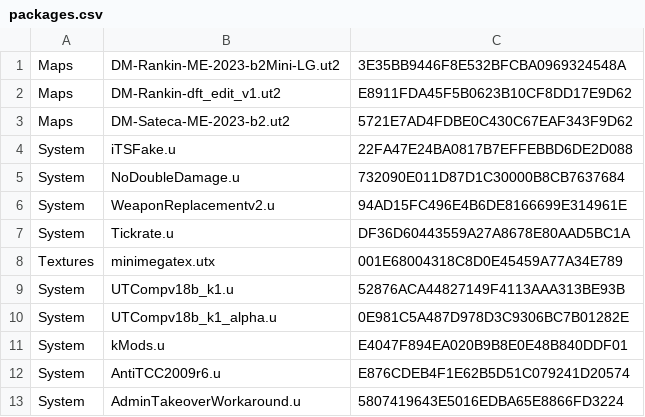
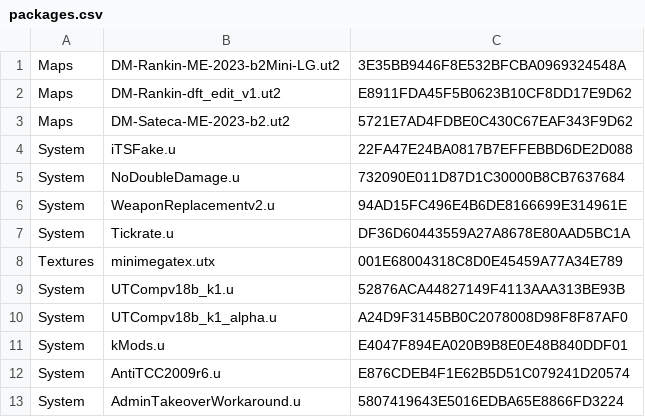
Before and after one commit to aldehir/ut2.alde.dev, a CSV file: containers/tam-utcomp-config/packages.csv, drawn as a sheet.

Commit message:
Update UTCompv18b_k1_alpha

```diff
--- a/containers/tam-utcomp-config/packages.csv
+++ b/containers/tam-utcomp-config/packages.csv
@@ -9,3 +9,3 @@ Textures,minimegatex.utx,001E68004318C8D0E45459A77A34E789
 System,UTCompv18b_k1.u,52876ACA44827149F4113AAA313BE93B
-System,UTCompv18b_k1_alpha.u,0E981C5A487D978D3C9306BC7B01282E
+System,UTCompv18b_k1_alpha.u,A24D9F3145BB0C2078008D98F8F87AF0
 System,kMods.u,E4047F894EA020B9B8E0E48B840DDF01
```
